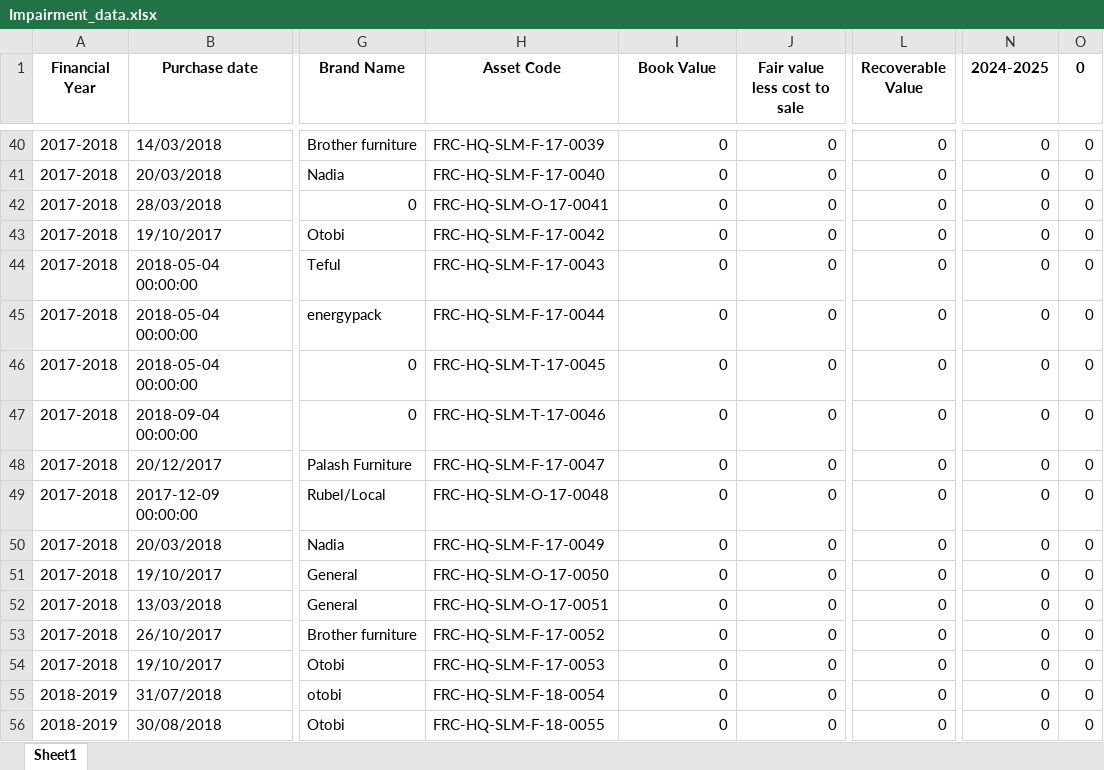
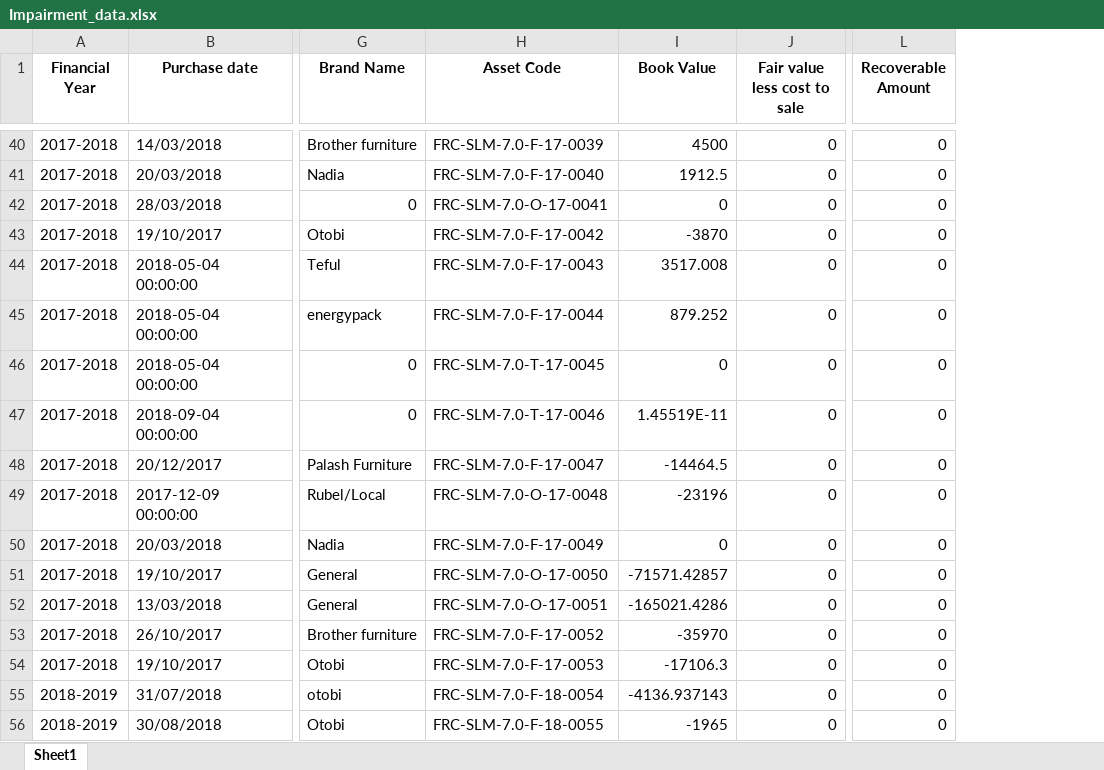
Before and after one commit to ANIKFRCBD/AFAR_NEW_VERSION, an Excel workbook: afar_project/csv_path/sample/Impairment_data.xlsx, sheet Sheet1, drawn as a sheet; only a part is shown, gaps mark what is left out; values as stored, in another font and other column widths than the file's, no borders; the diff covers the shown part only; the diff names each change by its address in the sheet, - before the commit and + after, or states it on an @@ line.

```diff
--- a/afar_project/csv_path/sample/Impairment_data.xlsx (sheet Sheet1)
+++ b/afar_project/csv_path/sample/Impairment_data.xlsx (sheet Sheet1)
-column N (2024-2025), rows 40-56: all 0
-column O (0), rows 40-56: all 0
-L1: Recoverable Value
+L1: Recoverable Amount
-H40 (Asset Code): FRC-HQ-SLM-F-17-0039
+H40 (Asset Code): FRC-SLM-7.0-F-17-0039
-I40 (Book Value): 0
+I40 (Book Value): 4500
-H41 (Asset Code): FRC-HQ-SLM-F-17-0040
+H41 (Asset Code): FRC-SLM-7.0-F-17-0040
-I41 (Book Value): 0
+I41 (Book Value): 1912.5
-H42 (Asset Code): FRC-HQ-SLM-O-17-0041
+H42 (Asset Code): FRC-SLM-7.0-O-17-0041
-H43 (Asset Code): FRC-HQ-SLM-F-17-0042
+H43 (Asset Code): FRC-SLM-7.0-F-17-0042
-I43 (Book Value): 0
+I43 (Book Value): -3870
-H44 (Asset Code): FRC-HQ-SLM-F-17-0043
+H44 (Asset Code): FRC-SLM-7.0-F-17-0043
-I44 (Book Value): 0
+I44 (Book Value): 3517.008
-H45 (Asset Code): FRC-HQ-SLM-F-17-0044
+H45 (Asset Code): FRC-SLM-7.0-F-17-0044
-I45 (Book Value): 0
+I45 (Book Value): 879.252
-H46 (Asset Code): FRC-HQ-SLM-T-17-0045
+H46 (Asset Code): FRC-SLM-7.0-T-17-0045
-H47 (Asset Code): FRC-HQ-SLM-T-17-0046
+H47 (Asset Code): FRC-SLM-7.0-T-17-0046
-I47 (Book Value): 0
+I47 (Book Value): 1.45519E-11
-H48 (Asset Code): FRC-HQ-SLM-F-17-0047
+H48 (Asset Code): FRC-SLM-7.0-F-17-0047
-I48 (Book Value): 0
+I48 (Book Value): -14464.5
-H49 (Asset Code): FRC-HQ-SLM-O-17-0048
+H49 (Asset Code): FRC-SLM-7.0-O-17-0048
-I49 (Book Value): 0
+I49 (Book Value): -23196
-H50 (Asset Code): FRC-HQ-SLM-F-17-0049
+H50 (Asset Code): FRC-SLM-7.0-F-17-0049
-H51 (Asset Code): FRC-HQ-SLM-O-17-0050
+H51 (Asset Code): FRC-SLM-7.0-O-17-0050
-I51 (Book Value): 0
+I51 (Book Value): -71571.42857
-H52 (Asset Code): FRC-HQ-SLM-O-17-0051
+H52 (Asset Code): FRC-SLM-7.0-O-17-0051
-I52 (Book Value): 0
+I52 (Book Value): -165021.4286
-H53 (Asset Code): FRC-HQ-SLM-F-17-0052
+H53 (Asset Code): FRC-SLM-7.0-F-17-0052
-I53 (Book Value): 0
+I53 (Book Value): -35970
-H54 (Asset Code): FRC-HQ-SLM-F-17-0053
+H54 (Asset Code): FRC-SLM-7.0-F-17-0053
-I54 (Book Value): 0
+I54 (Book Value): -17106.3
-H55 (Asset Code): FRC-HQ-SLM-F-18-0054
+H55 (Asset Code): FRC-SLM-7.0-F-18-0054
-I55 (Book Value): 0
+I55 (Book Value): -4136.937143
-H56 (Asset Code): FRC-HQ-SLM-F-18-0055
+H56 (Asset Code): FRC-SLM-7.0-F-18-0055
-I56 (Book Value): 0
+I56 (Book Value): -1965
```
Also changed, not shown: 535 edited cells elsewhere in this sheet, afar_project/csv_path/sample/asset_register.xlsx, afar_project/csv_path/sample/depreciation.xlsx, 3 other files.
